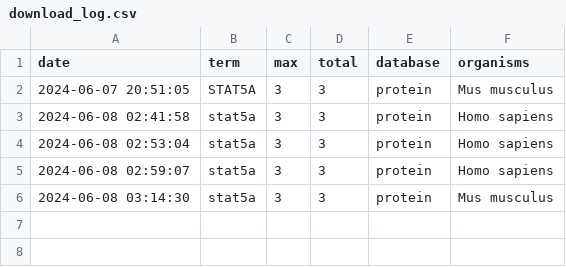
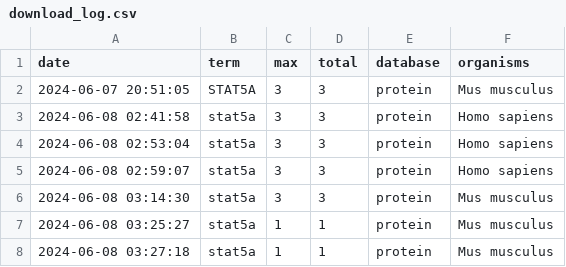
Before and after one commit to DahaiSun/number_guess_game, a CSV file: day7/download_log.csv, drawn as a sheet; the diff names each change by its address in the sheet, - before the commit and + after, or states it on an @@ line.

```diff
--- a/day7/download_log.csv
+++ b/day7/download_log.csv
+row 7: 2024-06-08 03:25:27 | stat5a | 1 | 1 | protein | Mus musculus
+row 8: 2024-06-08 03:27:18 | stat5a | 1 | 1 | protein | Mus musculus
```
Also changed, not shown: 3 other files.
